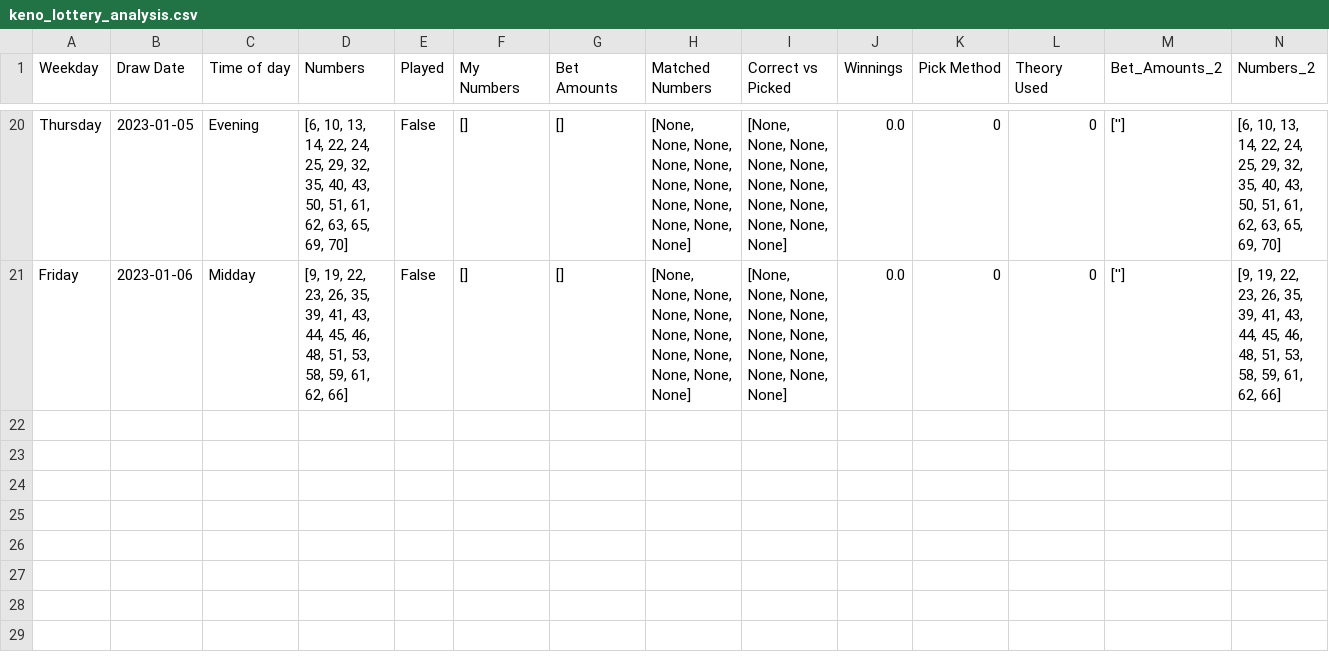
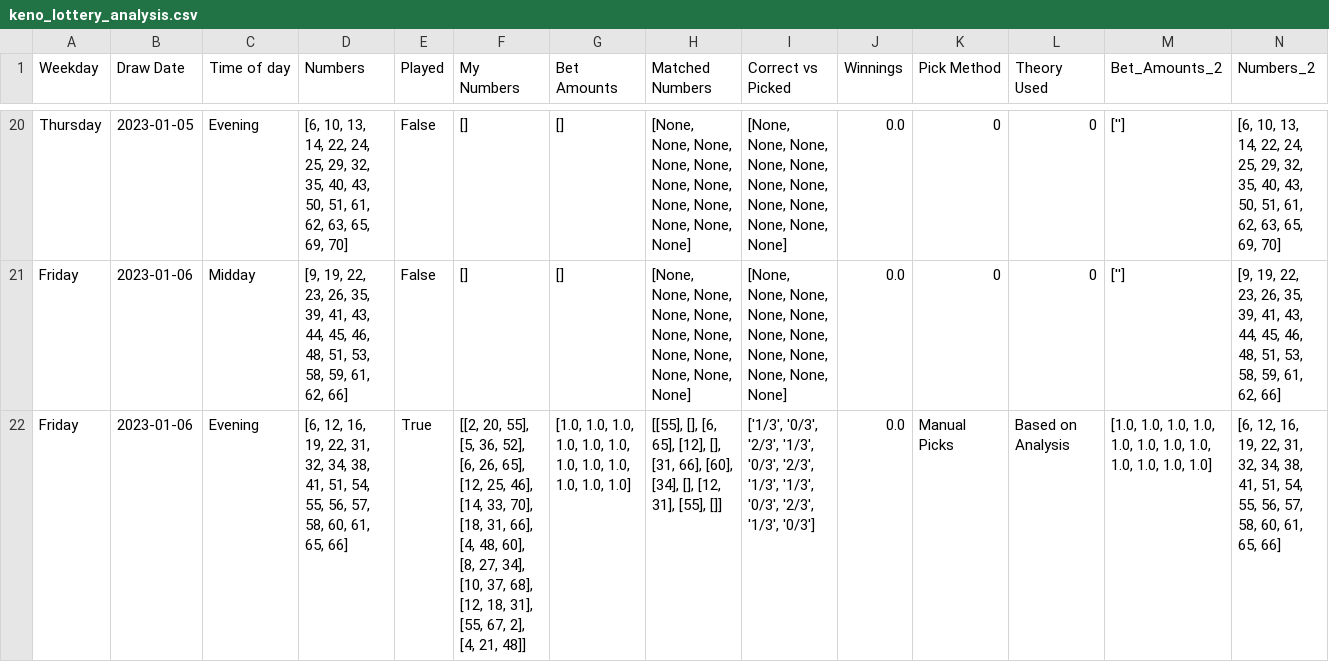
Before and after one commit to Peterstangolis/lottery_tracking_dashboard, a CSV file: data/keno_lottery_analysis.csv, drawn as a sheet; only a part is shown, gaps mark what is left out; rows hold the shown columns only; the diff names each change by its address in the sheet, - before the commit and + after, or states it on an @@ line.

Commit message:
update csv files

```diff
--- a/data/keno_lottery_analysis.csv
+++ b/data/keno_lottery_analysis.csv
+row 22: Friday | 2023-01-06 | Evening | [6, 12, 16, 19, 22, 31, 32, 34, 38, 41, 51, 54, 55, 56, 57, 58, 60, 61, 65, 66] | True | [[2, 20, 55], [5, 36, 52], [6, 26, 65], [12, 25, 46], [14, 33, 70], [18, 31, 66], [4, 48, 60], [8, 27, 34], [10, 37, 68], [12, 18, 31], [55, 67, 2], [4, 21, 48]] | [1.0, 1.0, 1.0, 1.0, 1.0, 1.0, 1.0, 1.0, 1.0, 1.0, 1.0, 1.0] | [[55], [], [6, 65], [12], [], [31, 66], [60], [34], [], [12, 31], [55], []] | ['1/3', '0/3', '2/3', '1/3', '0/3', '2/3', '1/3', '1/3', '0/3', '2/3', '1/3', '0/3'] | 0.0 | Manual Picks | Based on Analysis | [1.0, 1.0, 1.0, 1.0, 1.0, 1.0, 1.0, 1.0, 1.0, 1.0, 1.0, 1.0] | [6, 12, 16, 19, 22, 31, 32, 34, 38, 41, 51, 54, 55, 56, 57, 58, 60, 61, 65, 66]
```
